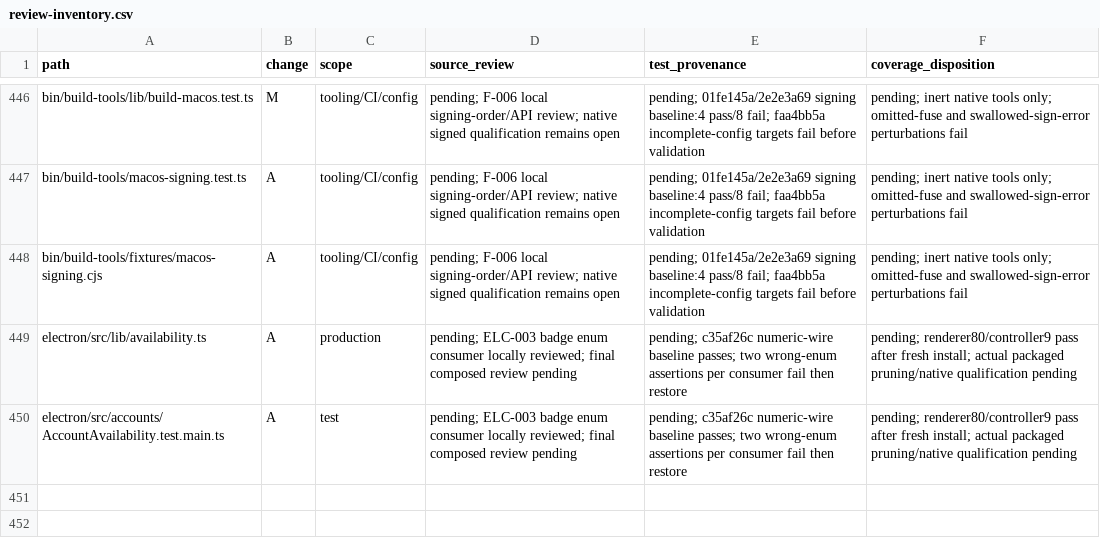
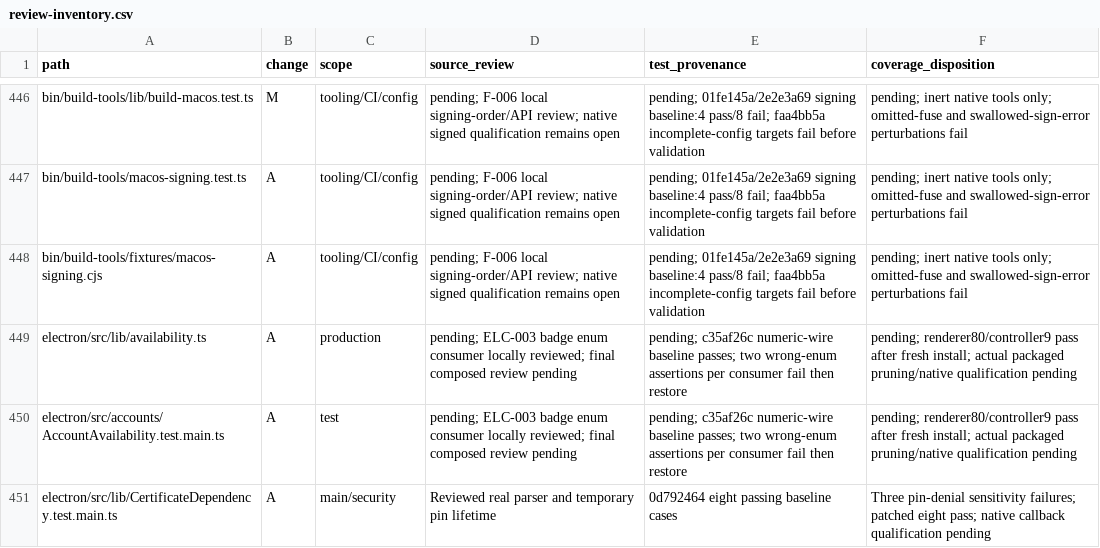
Before and after one commit to adamlow-wire/wire-desktop, a CSV file: docs/electron-modernization/review-inventory.csv, drawn as a sheet; only a part is shown, gaps mark what is left out.

```diff
--- a/docs/electron-modernization/review-inventory.csv
+++ b/docs/electron-modernization/review-inventory.csv
@@ -450 +450,2 @@ electron/src/lib/availability.ts,A,production,pending; ELC-003 badge enum consum
 electron/src/accounts/AccountAvailability.test.main.ts,A,test,pending; ELC-003 badge enum consumer locally reviewed; final composed review pending,pending; c35af26c numeric-wire baseline passes; two wrong-enum assertions per consumer fail then restore,pending; renderer80/controller9 pass after fresh install; actual packaged pruning/native qualification pending
+electron/src/lib/CertificateDependency.test.main.ts,A,main/security,Reviewed real parser and temporary pin lifetime,0d792464 eight passing baseline cases,Three pin-denial sensitivity failures; patched eight pass; native callback qualification pending
```
Also changed, not shown: docs/electron-modernization/review-traceability.csv, 7 other files.
